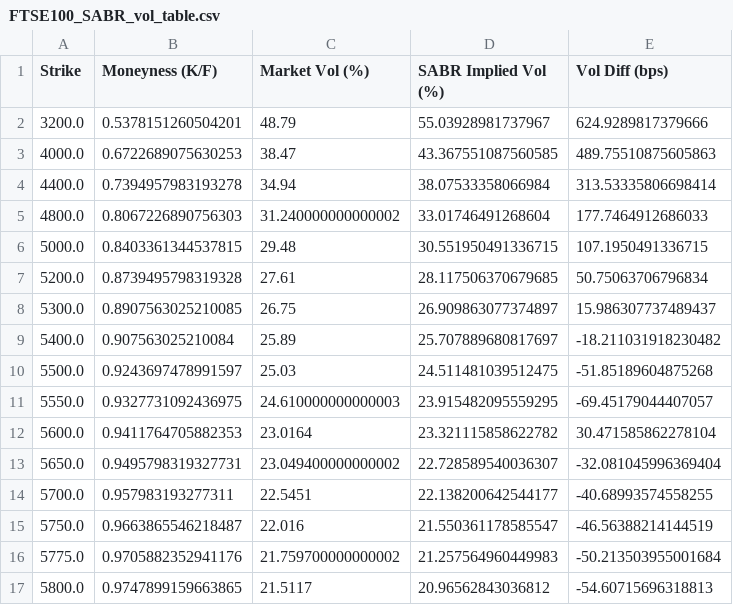
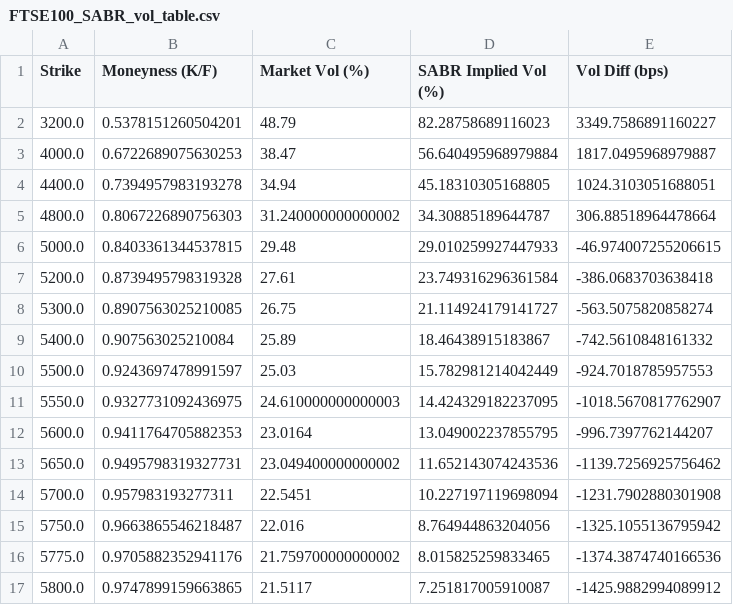
Before and after one commit to abukar10/SABR-Vol-Smile-calibration-Dashboard, a CSV file: Results/FTSE100_SABR_vol_table.csv, drawn as a sheet; only a part is shown; the diff covers the shown part only.

```diff
--- a/Results/FTSE100_SABR_vol_table.csv
+++ b/Results/FTSE100_SABR_vol_table.csv
@@ -1,17 +1,17 @@
 Strike,Moneyness (K/F),Market Vol (%),SABR Implied Vol (%),Vol Diff (bps)
-3200.0,0.5378151260504201,48.79,55.03928981737967,624.9289817379666
-4000.0,0.6722689075630253,38.47,43.367551087560585,489.75510875605863
-4400.0,0.7394957983193278,34.94,38.07533358066984,313.53335806698414
-4800.0,0.8067226890756303,31.240000000000002,33.01746491268604,177.7464912686033
-5000.0,0.8403361344537815,29.48,30.551950491336715,107.1950491336715
-5200.0,0.8739495798319328,27.61,28.117506370679685,50.75063706796834
-5300.0,0.8907563025210085,26.75,26.909863077374897,15.986307737489437
-5400.0,0.907563025210084,25.89,25.707889680817697,-18.211031918230482
-5500.0,0.9243697478991597,25.03,24.511481039512475,-51.85189604875268
-5550.0,0.9327731092436975,24.610000000000003,23.915482095559295,-69.45179044407057
-5600.0,0.9411764705882353,23.0164,23.321115858622782,30.471585862278104
-5650.0,0.9495798319327731,23.049400000000002,22.728589540036307,-32.081045996369404
-5700.0,0.957983193277311,22.5451,22.138200642544177,-40.68993574558255
-5750.0,0.9663865546218487,22.016,21.550361178585547,-46.56388214144519
-5775.0,0.9705882352941176,21.759700000000002,21.257564960449983,-50.213503955001684
-5800.0,0.9747899159663865,21.5117,20.96562843036812,-54.60715696318813
+3200.0,0.5378151260504201,48.79,82.28758689116023,3349.7586891160227
+4000.0,0.6722689075630253,38.47,56.640495968979884,1817.0495968979887
+4400.0,0.7394957983193278,34.94,45.18310305168805,1024.3103051688051
+4800.0,0.8067226890756303,31.240000000000002,34.30885189644787,306.88518964478664
+5000.0,0.8403361344537815,29.48,29.010259927447933,-46.974007255206615
+5200.0,0.8739495798319328,27.61,23.749316296361584,-386.0683703638418
+5300.0,0.8907563025210085,26.75,21.114924179141727,-563.5075820858274
+5400.0,0.907563025210084,25.89,18.46438915183867,-742.5610848161332
+5500.0,0.9243697478991597,25.03,15.782981214042449,-924.7018785957553
+5550.0,0.9327731092436975,24.610000000000003,14.424329182237095,-1018.5670817762907
+5600.0,0.9411764705882353,23.0164,13.049002237855795,-996.7397762144207
+5650.0,0.9495798319327731,23.049400000000002,11.652143074243536,-1139.7256925756462
+5700.0,0.957983193277311,22.5451,10.227197119698094,-1231.7902880301908
+5750.0,0.9663865546218487,22.016,8.764944863204056,-1325.1055136795942
+5775.0,0.9705882352941176,21.759700000000002,8.015825259833465,-1374.3874740166536
+5800.0,0.9747899159663865,21.5117,7.251817005910087,-1425.9882994089912
```
Also changed, not shown: 54 edited cells elsewhere in this file, Results/S&P500_SABR_vol_table.csv, 7 other files.
